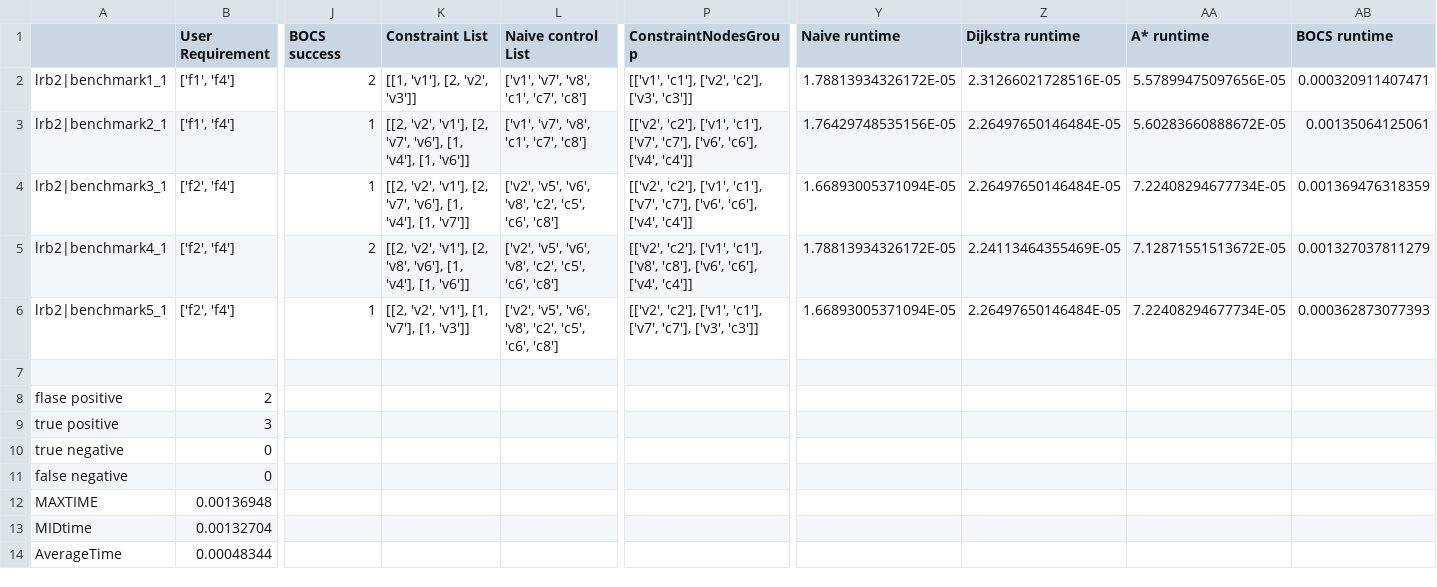
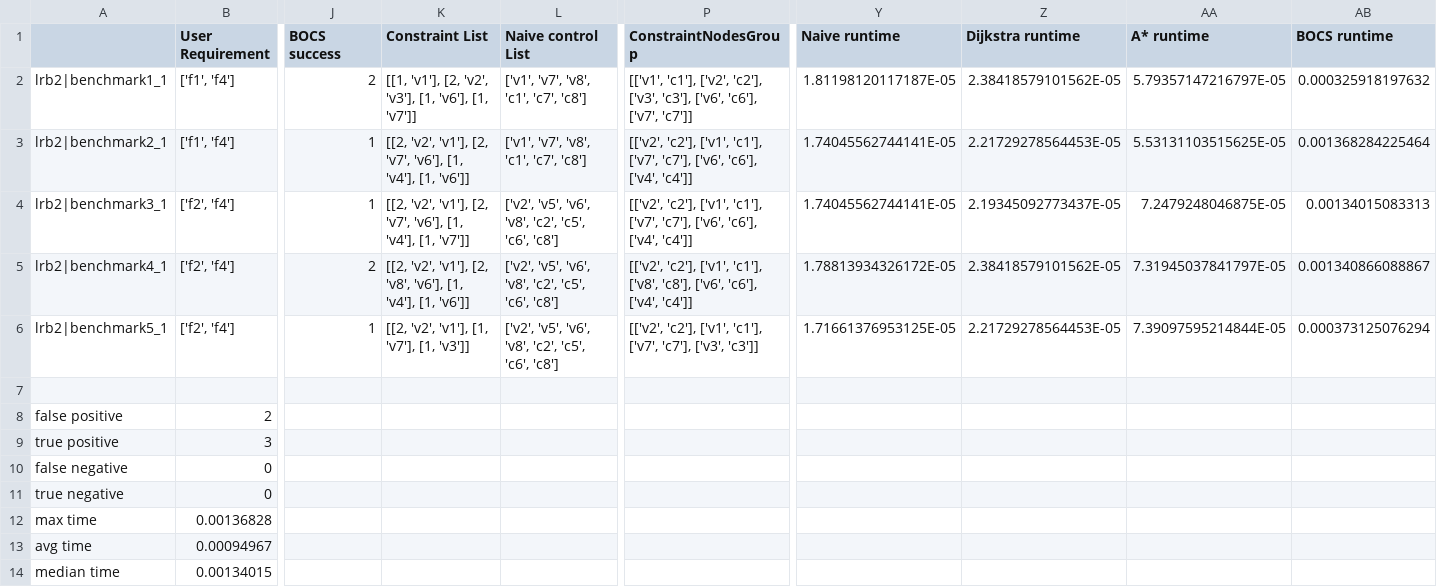
Before and after one commit to CIDARLAB/Vespa-Algorithm, a CSV file: TestCaseFiles/csv_p=100/lrb2.csv, drawn as a sheet; only a part is shown, gaps mark what is left out; removed rows and columns are numbered as before the commit, all else as after; rows hold the shown columns only; the diff names each change by its address in the sheet, - before the commit and + after, or states it on an @@ line.

```diff
--- a/TestCaseFiles/csv_p=100/lrb2.csv
+++ b/TestCaseFiles/csv_p=100/lrb2.csv
-K2 (Constraint List): [[1, 'v1'], [2, 'v2', 'v3']]
+K2 (Constraint List): [[1, 'v1'], [2, 'v2', 'v3'], [1, 'v6'], [1, 'v7']]
-P2 (ConstraintNodesGroup): …'c2'], ['v3', 'c3']]
+P2 (ConstraintNodesGroup): …'c2'], ['v3', 'c3'], ['v6', 'c6'], ['v7', 'c7']]
-Y2 (Naive runtime): 1.78813934326172E-05
+Y2 (Naive runtime): 1.81198120117187E-05
-Z2 (Dijkstra runtime): 2.31266021728516E-05
+Z2 (Dijkstra runtime): 2.38418579101562E-05
-AA2 (A* runtime): 5.57899475097656E-05
+AA2 (A* runtime): 5.79357147216797E-05
-AB2 (BOCS runtime): 0.000320911407471
+AB2 (BOCS runtime): 0.000325918197632
-Y3 (Naive runtime): 1.76429748535156E-05
+Y3 (Naive runtime): 1.74045562744141E-05
-Z3 (Dijkstra runtime): 2.26497650146484E-05
+Z3 (Dijkstra runtime): 2.21729278564453E-05
-AA3 (A* runtime): 5.60283660888672E-05
+AA3 (A* runtime): 5.53131103515625E-05
-AB3 (BOCS runtime): 0.00135064125061
+AB3 (BOCS runtime): 0.001368284225464
-Y4 (Naive runtime): 1.66893005371094E-05
+Y4 (Naive runtime): 1.74045562744141E-05
-Z4 (Dijkstra runtime): 2.26497650146484E-05
+Z4 (Dijkstra runtime): 2.19345092773437E-05
-AA4 (A* runtime): 7.22408294677734E-05
+AA4 (A* runtime): 7.2479248046875E-05
-AB4 (BOCS runtime): 0.001369476318359
+AB4 (BOCS runtime): 0.00134015083313
-Z5 (Dijkstra runtime): 2.24113464355469E-05
+Z5 (Dijkstra runtime): 2.38418579101562E-05
-AA5 (A* runtime): 7.12871551513672E-05
+AA5 (A* runtime): 7.31945037841797E-05
-AB5 (BOCS runtime): 0.001327037811279
+AB5 (BOCS runtime): 0.001340866088867
-Y6 (Naive runtime): 1.66893005371094E-05
+Y6 (Naive runtime): 1.71661376953125E-05
-Z6 (Dijkstra runtime): 2.26497650146484E-05
+Z6 (Dijkstra runtime): 2.21729278564453E-05
-AA6 (A* runtime): 7.22408294677734E-05
+AA6 (A* runtime): 7.39097595214844E-05
-AB6 (BOCS runtime): 0.000362873077393
+AB6 (BOCS runtime): 0.000373125076294
-A8: flase positive
+A8: false positive
-A10: true negative
+A10: false negative
-A11: false negative
+A11: true negative
-row 12: MAXTIME | 0.00136948
-row 13: MIDtime | 0.00132704
-row 14: AverageTime | 0.00048344
+row 12: max time | 0.00136828
+row 13: avg time | 0.00094967
+row 14: median time | 0.00134015
```
Also changed, not shown: TestCaseFiles/csv_p=10/lrb1.csv, TestCaseFiles/csv_p=10/lrb3.csv, 11 other files.
